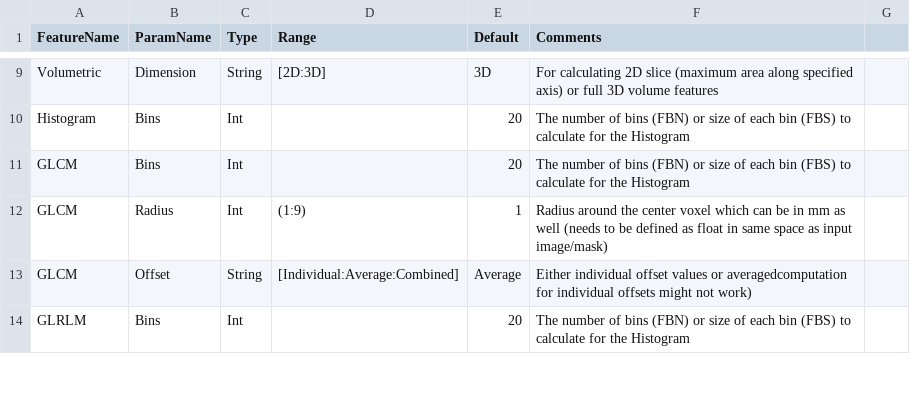
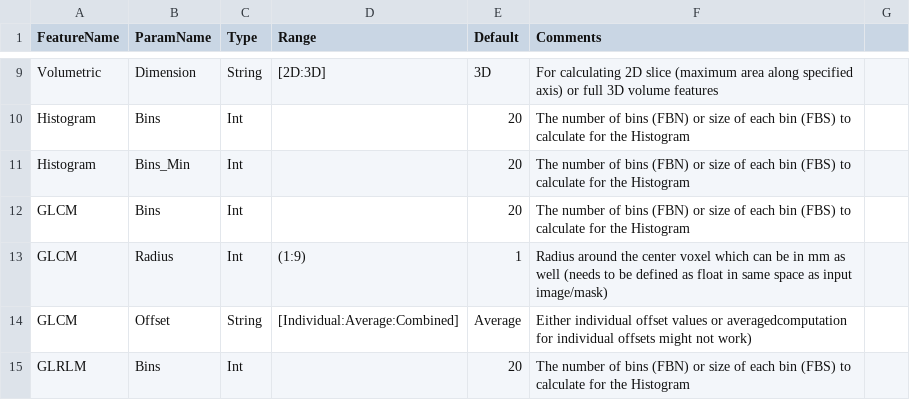
Before and after one commit to CBICA/CaPTk, a CSV file: src/applications/FeatureExtraction/data/1_params_default.csv, drawn as a sheet; only a part is shown, gaps mark what is left out; the diff names each change by its address in the sheet, - before the commit and + after, or states it on an @@ line.

Commit message:
the min bin added

```diff
--- a/src/applications/FeatureExtraction/data/1_params_default.csv
+++ b/src/applications/FeatureExtraction/data/1_params_default.csv
+row 11: Histogram | Bins_Min | Int |  | 20 | The number of bins (FBN) or size of each bin (FBS) to calculate for the Histogram
```
